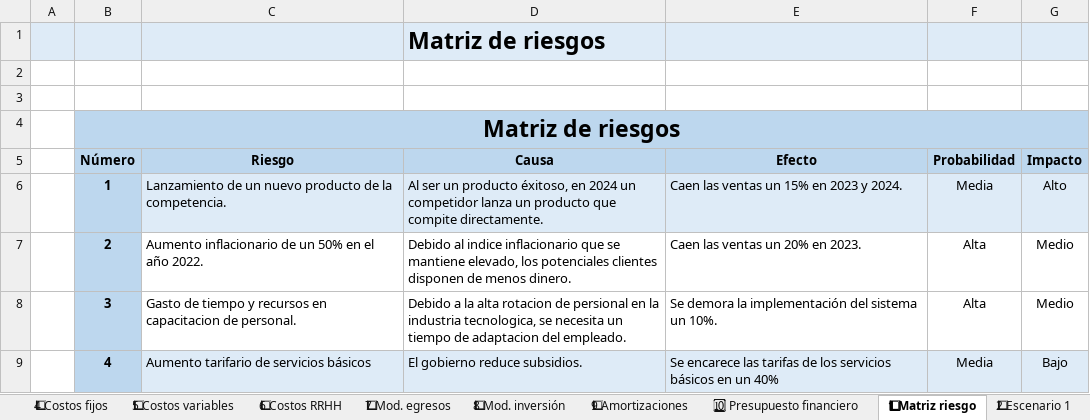
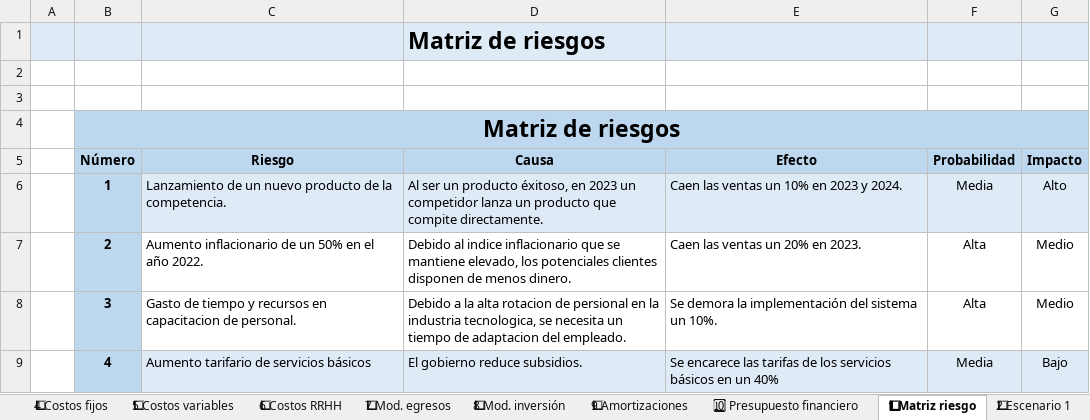
Before and after one commit to MartinSob/tfi-my-news, an Excel workbook: Sobrero - Presupuesto financiero.xlsx, sheet 1⃣ Matriz riesgo, drawn as a sheet; only a part is shown; values as stored, in another font and other column widths than the file's, no borders; charts and pictures not drawn; the diff names each change by its address in the sheet, - before the commit and + after, or states it on an @@ line.

```diff
--- a/Sobrero - Presupuesto financiero.xlsx (sheet 1⃣ Matriz riesgo)
+++ b/Sobrero - Presupuesto financiero.xlsx (sheet 1⃣ Matriz riesgo)
-D6 (Causa): …éxitoso, en 2024 un competidor…
+D6 (Causa): …éxitoso, en 2023 un competidor…
-E6 (Efecto): Caen las ventas un 15% en 2023 y 2024.
+E6 (Efecto): Caen las ventas un 10% en 2023 y 2024.
```
Also changed, not shown: sheet 5⃣ Plan de contingencia, sheet Hoja auxiliar, sheet 2⃣ Escenario 1, charts or pictures.
